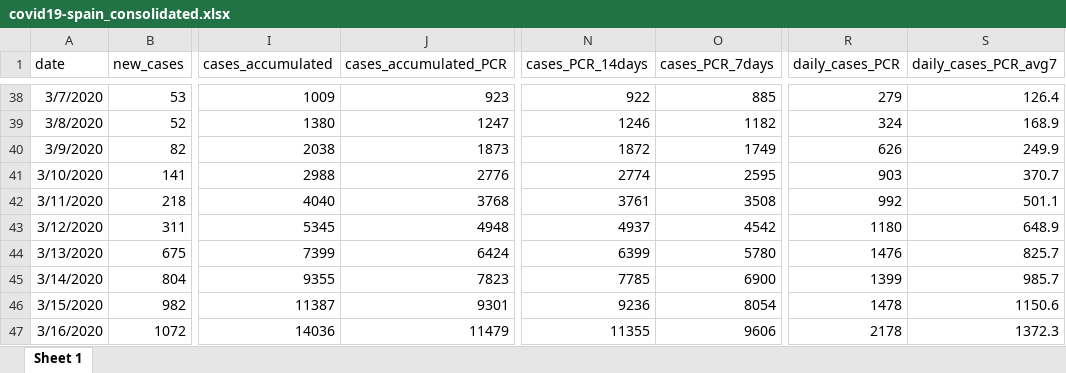
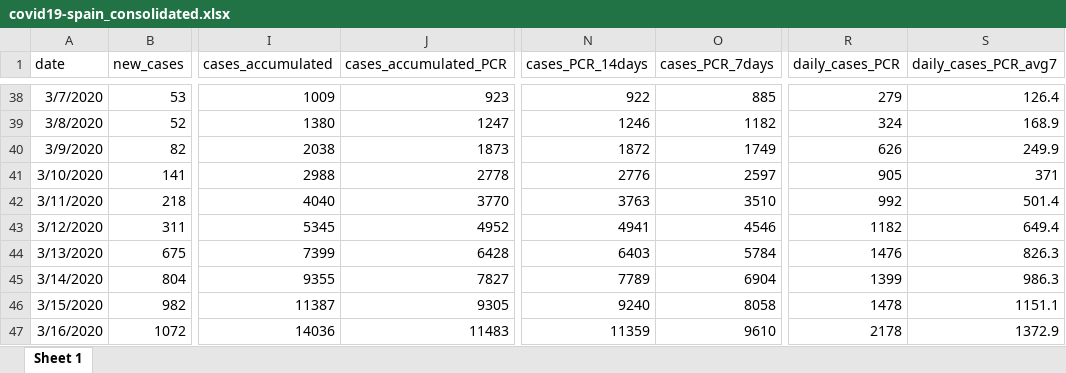
Before and after one commit to montera34/escovid19data, an Excel workbook: data/output/covid19-spain_consolidated.xlsx, sheet Sheet 1, drawn as a sheet; only a part is shown, gaps mark what is left out; values as stored, in another font and other column widths than the file's, no borders; the diff covers the shown part only; the diff names each change by its address in the sheet, - before the commit and + after, or states it on an @@ line.

```diff
--- a/data/output/covid19-spain_consolidated.xlsx (sheet Sheet 1)
+++ b/data/output/covid19-spain_consolidated.xlsx (sheet Sheet 1)
-J41 (cases_accumulated_PCR): 2776
+J41 (cases_accumulated_PCR): 2778
-N41 (cases_PCR_14days): 2774
+N41 (cases_PCR_14days): 2776
-O41 (cases_PCR_7days): 2595
+O41 (cases_PCR_7days): 2597
-R41 (daily_cases_PCR): 903
+R41 (daily_cases_PCR): 905
-S41 (daily_cases_PCR_avg7): 370.7
+S41 (daily_cases_PCR_avg7): 371
-J42 (cases_accumulated_PCR): 3768
+J42 (cases_accumulated_PCR): 3770
-N42 (cases_PCR_14days): 3761
+N42 (cases_PCR_14days): 3763
-O42 (cases_PCR_7days): 3508
+O42 (cases_PCR_7days): 3510
-S42 (daily_cases_PCR_avg7): 501.1
+S42 (daily_cases_PCR_avg7): 501.4
-J43 (cases_accumulated_PCR): 4948
+J43 (cases_accumulated_PCR): 4952
-N43 (cases_PCR_14days): 4937
+N43 (cases_PCR_14days): 4941
-O43 (cases_PCR_7days): 4542
+O43 (cases_PCR_7days): 4546
-R43 (daily_cases_PCR): 1180
+R43 (daily_cases_PCR): 1182
-S43 (daily_cases_PCR_avg7): 648.9
+S43 (daily_cases_PCR_avg7): 649.4
-J44 (cases_accumulated_PCR): 6424
+J44 (cases_accumulated_PCR): 6428
-N44 (cases_PCR_14days): 6399
+N44 (cases_PCR_14days): 6403
-O44 (cases_PCR_7days): 5780
+O44 (cases_PCR_7days): 5784
-S44 (daily_cases_PCR_avg7): 825.7
+S44 (daily_cases_PCR_avg7): 826.3
-J45 (cases_accumulated_PCR): 7823
+J45 (cases_accumulated_PCR): 7827
-N45 (cases_PCR_14days): 7785
+N45 (cases_PCR_14days): 7789
-O45 (cases_PCR_7days): 6900
+O45 (cases_PCR_7days): 6904
-S45 (daily_cases_PCR_avg7): 985.7
+S45 (daily_cases_PCR_avg7): 986.3
-J46 (cases_accumulated_PCR): 9301
+J46 (cases_accumulated_PCR): 9305
-N46 (cases_PCR_14days): 9236
+N46 (cases_PCR_14days): 9240
-O46 (cases_PCR_7days): 8054
+O46 (cases_PCR_7days): 8058
-S46 (daily_cases_PCR_avg7): 1150.6
+S46 (daily_cases_PCR_avg7): 1151.1
-J47 (cases_accumulated_PCR): 11479
+J47 (cases_accumulated_PCR): 11483
-N47 (cases_PCR_14days): 11355
+N47 (cases_PCR_14days): 11359
-O47 (cases_PCR_7days): 9606
+O47 (cases_PCR_7days): 9610
-S47 (daily_cases_PCR_avg7): 1372.3
+S47 (daily_cases_PCR_avg7): 1372.9
```
Also changed, not shown: 1 added row and 1850 edited cells elsewhere in this sheet, data/output/covid19-ccaa-spain_consolidated.xlsx, 7 other files.
